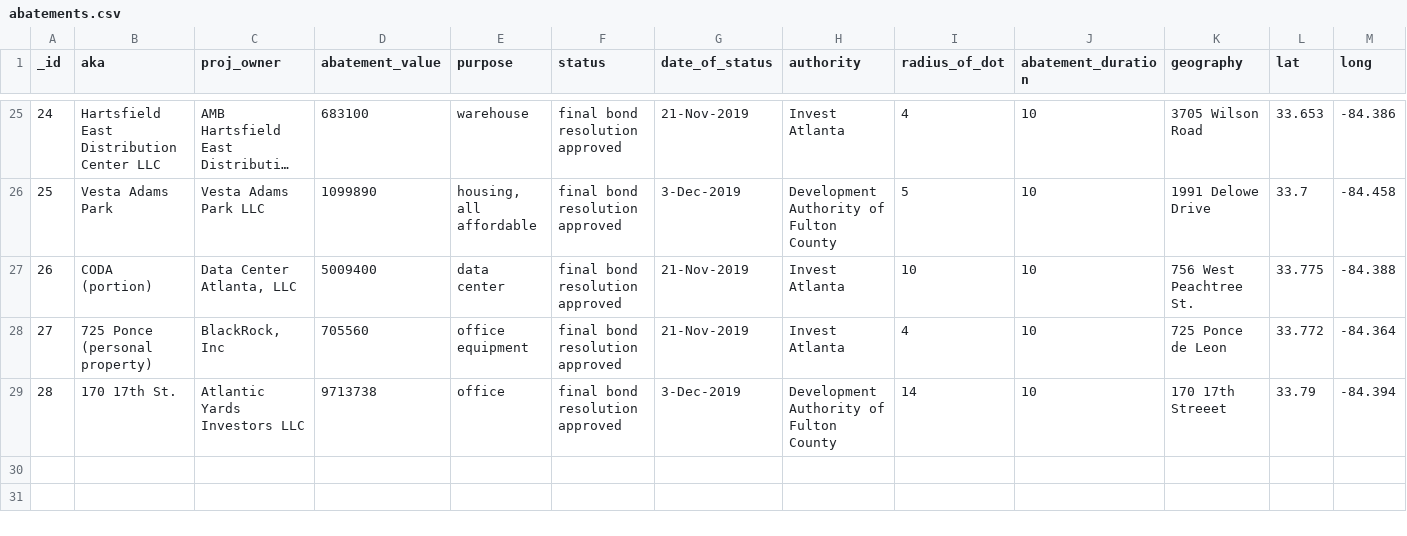
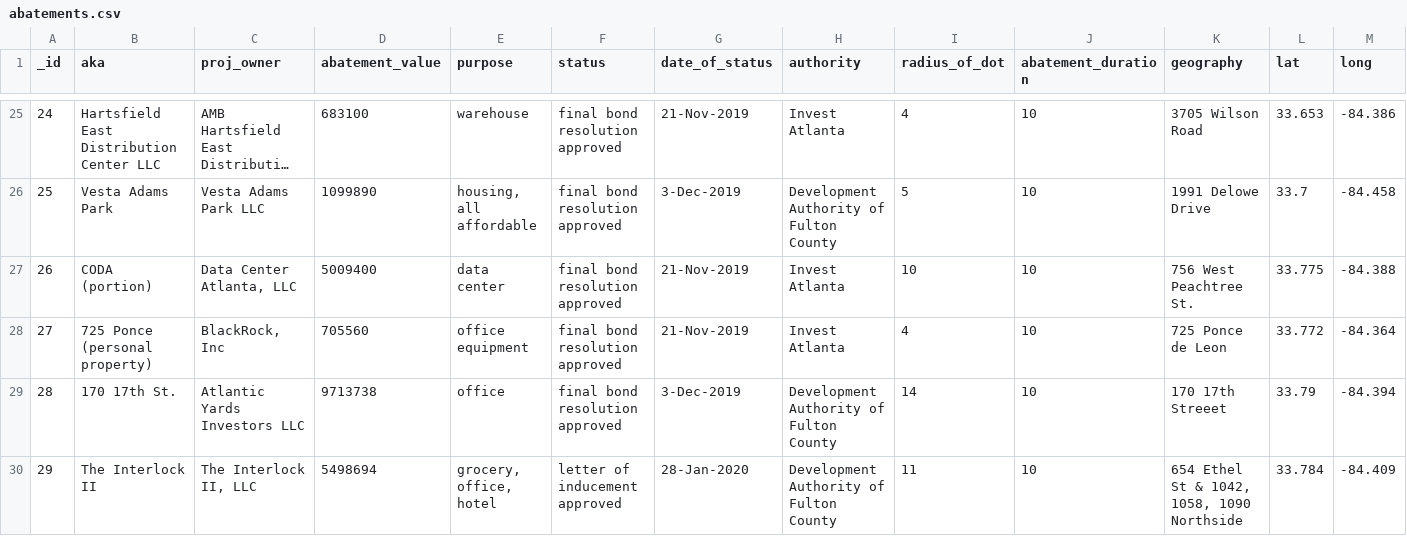
Before and after one commit to saportareport/tax-discounts, a CSV file: static/abatements.csv, drawn as a sheet; only a part is shown, gaps mark what is left out; long unchanged cells end in …; the diff names each change by its address in the sheet, - before the commit and + after, or states it on an @@ line.

Commit message:
Add files via upload

```diff
--- a/static/abatements.csv
+++ b/static/abatements.csv
+row 30: 29 | The Interlock II | The Interlock II, LLC | 5498694 | grocery, office, hotel | letter of inducement approved | 28-Jan-2020 | Development Authority of Fulton County | 11 | 10 | 654 Ethel St & 1042, 1058, 1090 Northside | 33.784 | -84.409
```
